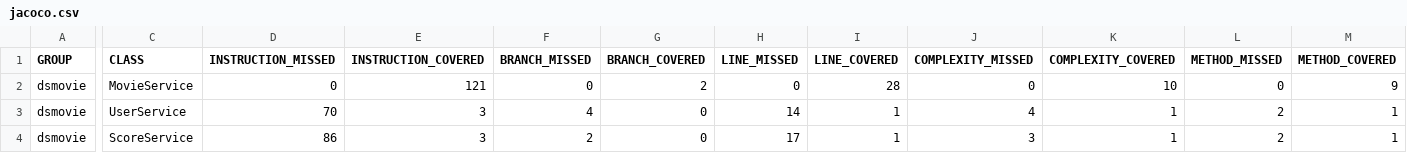
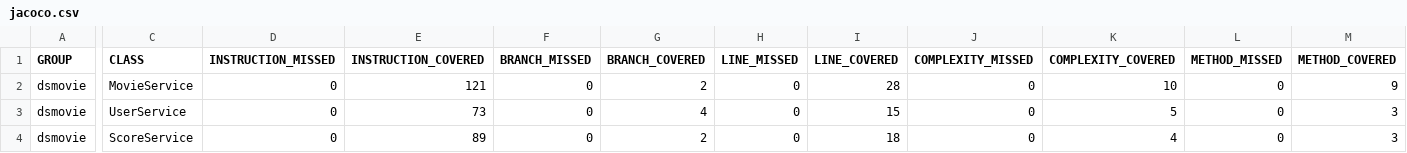
Before and after one commit to FelipeSousaGomes/DsMovieJacoco, a CSV file: target/jacoco-report/jacoco.csv, drawn as a sheet; only a part is shown, gaps mark what is left out; the diff names each change by its address in the sheet, - before the commit and + after, or states it on an @@ line.

Commit message:
Jacoco 100%

```diff
--- a/target/jacoco-report/jacoco.csv
+++ b/target/jacoco-report/jacoco.csv
-D3 (INSTRUCTION_MISSED): 70
+D3 (INSTRUCTION_MISSED): 0
-E3 (INSTRUCTION_COVERED): 3
+E3 (INSTRUCTION_COVERED): 73
-F3 (BRANCH_MISSED): 4
+F3 (BRANCH_MISSED): 0
-G3 (BRANCH_COVERED): 0
+G3 (BRANCH_COVERED): 4
-H3 (LINE_MISSED): 14
+H3 (LINE_MISSED): 0
-I3 (LINE_COVERED): 1
+I3 (LINE_COVERED): 15
-J3 (COMPLEXITY_MISSED): 4
+J3 (COMPLEXITY_MISSED): 0
-K3 (COMPLEXITY_COVERED): 1
+K3 (COMPLEXITY_COVERED): 5
-L3:L4 (METHOD_MISSED): 2
+L3:L4 (METHOD_MISSED): 0
-M3:M4 (METHOD_COVERED): 1
+M3:M4 (METHOD_COVERED): 3
-D4 (INSTRUCTION_MISSED): 86
+D4 (INSTRUCTION_MISSED): 0
-E4 (INSTRUCTION_COVERED): 3
+E4 (INSTRUCTION_COVERED): 89
-F4 (BRANCH_MISSED): 2
+F4 (BRANCH_MISSED): 0
-G4 (BRANCH_COVERED): 0
+G4 (BRANCH_COVERED): 2
-H4 (LINE_MISSED): 17
+H4 (LINE_MISSED): 0
-I4 (LINE_COVERED): 1
+I4 (LINE_COVERED): 18
-J4 (COMPLEXITY_MISSED): 3
+J4 (COMPLEXITY_MISSED): 0
-K4 (COMPLEXITY_COVERED): 1
+K4 (COMPLEXITY_COVERED): 4
```
Also changed, not shown: 22 other files.
